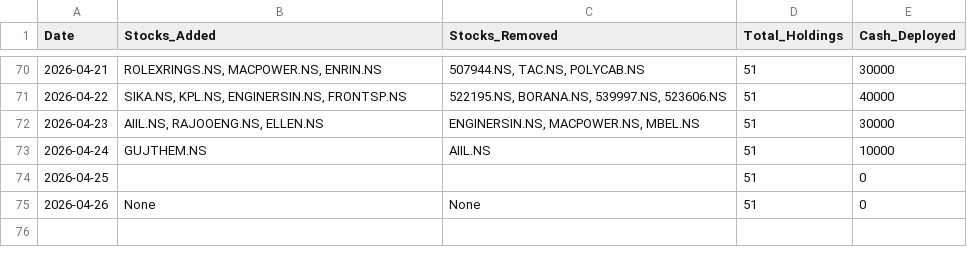
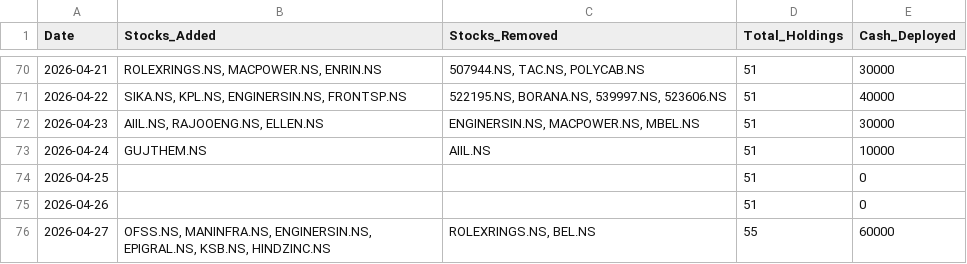
Before and after one commit to hitkarsh-singh/screener-tracker, a CSV file: data/daily_changes.csv, drawn as a sheet; only a part is shown, gaps mark what is left out.

```diff
--- a/data/daily_changes.csv
+++ b/data/daily_changes.csv
@@ -74,2 +74,3 @@ Date,Stocks_Added,Stocks_Removed,Total_Holdings,Cash_Deployed
 2026-04-25,,,51,0
-2026-04-26,None,None,51,0
+2026-04-26,,,51,0
+2026-04-27,"OFSS.NS, MANINFRA.NS, ENGINERSIN.NS, EPIGRAL.NS, KSB.NS, HINDZINC.NS","ROLEXRINGS.NS, BEL.NS",55,60000
```
Also changed, not shown: data/current_holdings.csv, data/portfolio_value.csv, 4 other files.
